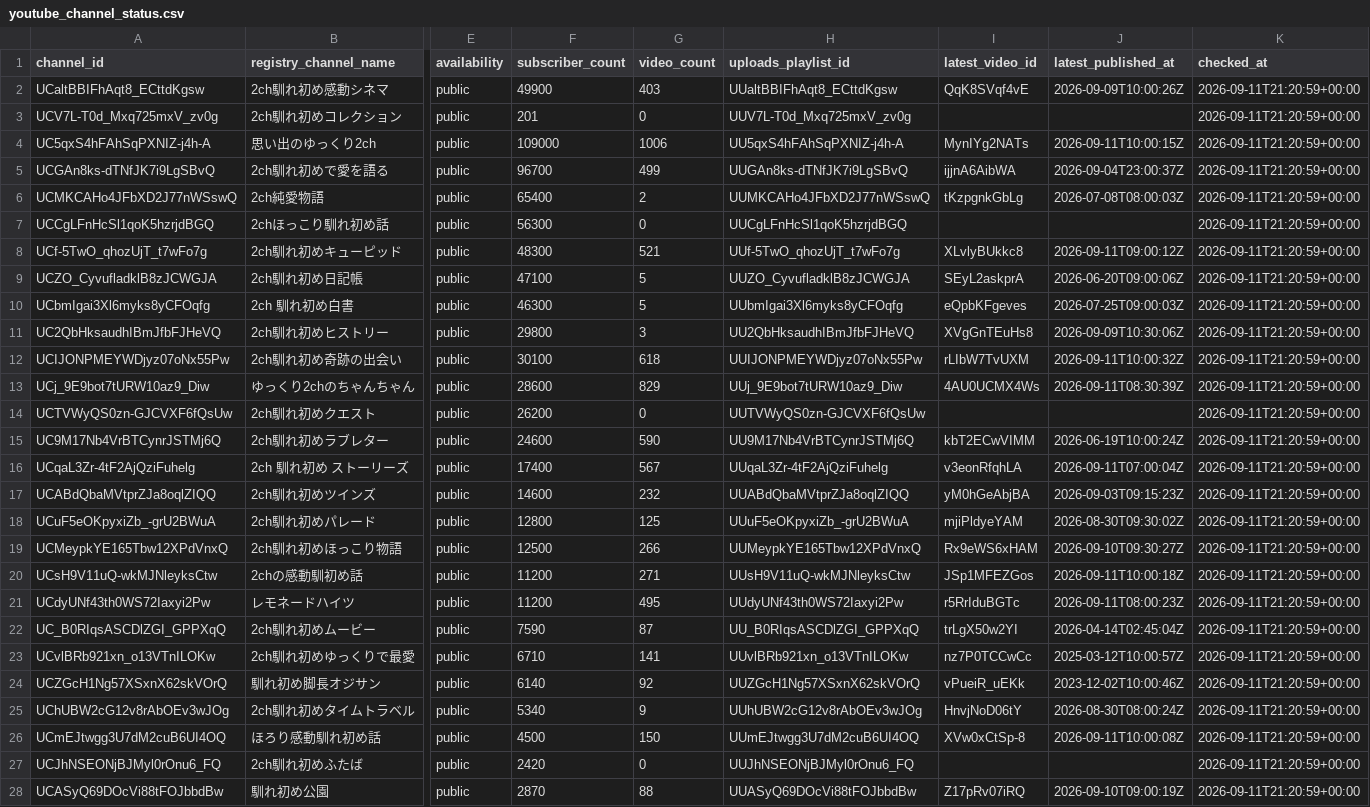
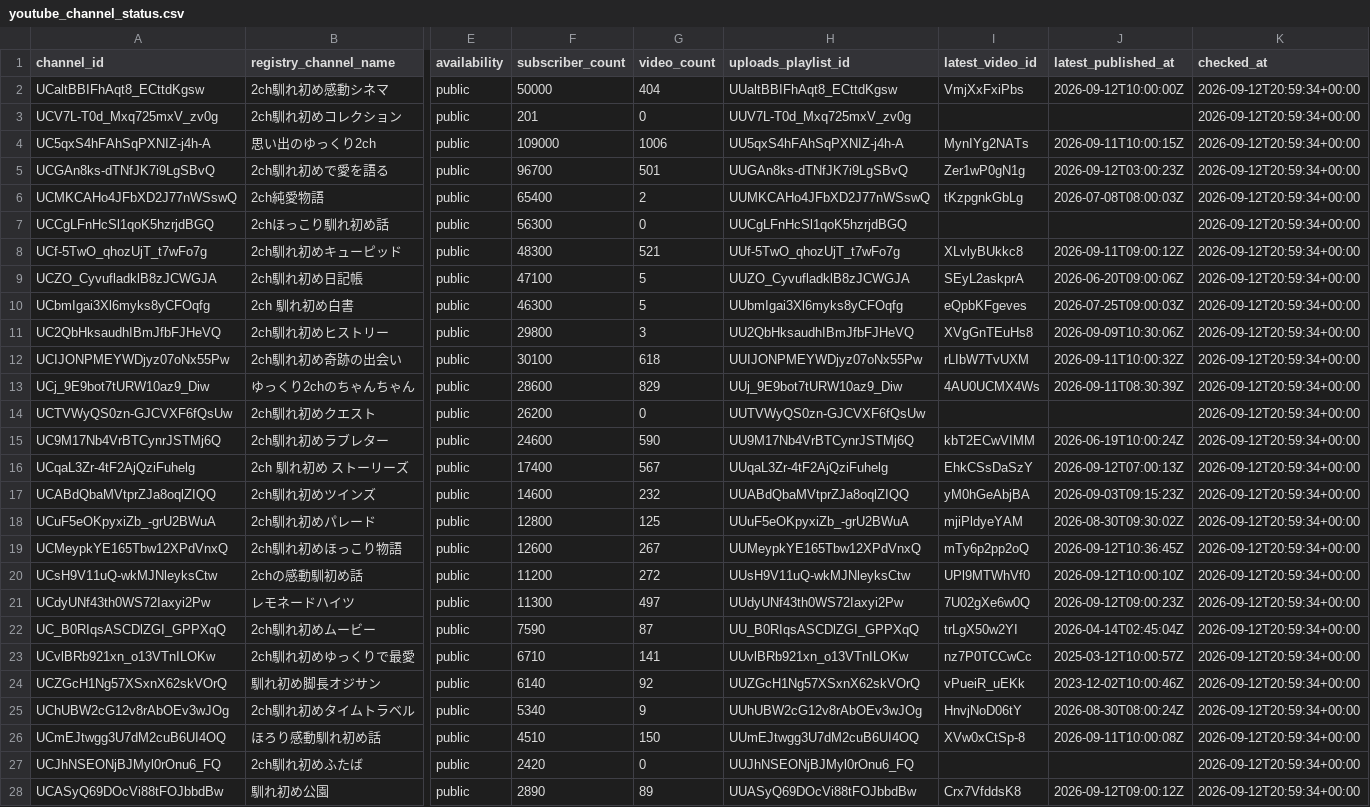
Before and after one commit to japonismy/naresome-kikaku-research, a CSV file: data_sources/youtube_channel_status.csv, drawn as a sheet; only a part is shown, gaps mark what is left out; the diff covers the shown part only; the diff names each change by its address in the sheet, - before the commit and + after, or states it on an @@ line.

```diff
--- a/data_sources/youtube_channel_status.csv
+++ b/data_sources/youtube_channel_status.csv
-F2 (subscriber_count): 49900
+F2 (subscriber_count): 50000
-G2 (video_count): 403
+G2 (video_count): 404
-I2 (latest_video_id): QqK8SVqf4vE
+I2 (latest_video_id): VmjXxFxiPbs
-J2 (latest_published_at): 2026-09-09T10:00:26Z
+J2 (latest_published_at): 2026-09-12T10:00:00Z
-K2:K28 (checked_at): 2026-09-11T21:20:59+00:00
+K2:K28 (checked_at): 2026-09-12T20:59:34+00:00
-G5 (video_count): 499
+G5 (video_count): 501
-I5 (latest_video_id): ijjnA6AibWA
+I5 (latest_video_id): Zer1wP0gN1g
-J5 (latest_published_at): 2026-09-04T23:00:37Z
+J5 (latest_published_at): 2026-09-12T03:00:23Z
-I16 (latest_video_id): v3eonRfqhLA
+I16 (latest_video_id): EhkCSsDaSzY
-J16 (latest_published_at): 2026-09-11T07:00:04Z
+J16 (latest_published_at): 2026-09-12T07:00:13Z
-F19 (subscriber_count): 12500
+F19 (subscriber_count): 12600
-G19 (video_count): 266
+G19 (video_count): 267
-I19 (latest_video_id): Rx9eWS6xHAM
+I19 (latest_video_id): mTy6p2pp2oQ
-J19 (latest_published_at): 2026-09-10T09:30:27Z
+J19 (latest_published_at): 2026-09-12T10:36:45Z
-G20 (video_count): 271
+G20 (video_count): 272
-I20 (latest_video_id): JSp1MFEZGos
+I20 (latest_video_id): UPl9MTWhVf0
-J20 (latest_published_at): 2026-09-11T10:00:18Z
+J20 (latest_published_at): 2026-09-12T10:00:10Z
-F21 (subscriber_count): 11200
+F21 (subscriber_count): 11300
-G21 (video_count): 495
+G21 (video_count): 497
-I21 (latest_video_id): r5RrIduBGTc
+I21 (latest_video_id): 7U02gXe6w0Q
-J21 (latest_published_at): 2026-09-11T08:00:23Z
+J21 (latest_published_at): 2026-09-12T09:00:23Z
-F26 (subscriber_count): 4500
+F26 (subscriber_count): 4510
-F28 (subscriber_count): 2870
+F28 (subscriber_count): 2890
-G28 (video_count): 88
+G28 (video_count): 89
-I28 (latest_video_id): Z17pRv07iRQ
+I28 (latest_video_id): Crx7VfddsK8
-J28 (latest_published_at): 2026-09-10T09:00:19Z
+J28 (latest_published_at): 2026-09-12T09:00:12Z
```
Also changed, not shown: 9 edited cells elsewhere in this file, data_sources/youtube_current_stats.csv, reports/channel_scope.csv, 8 other files.
